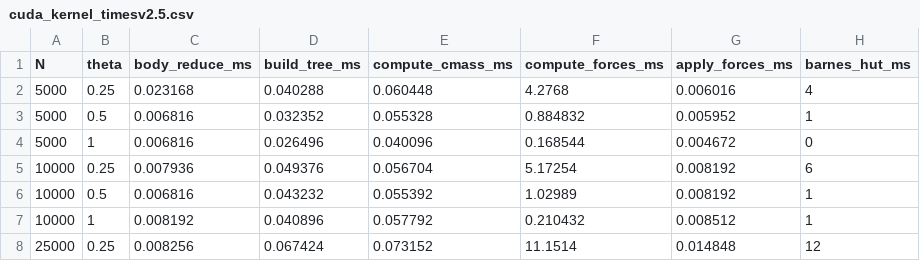
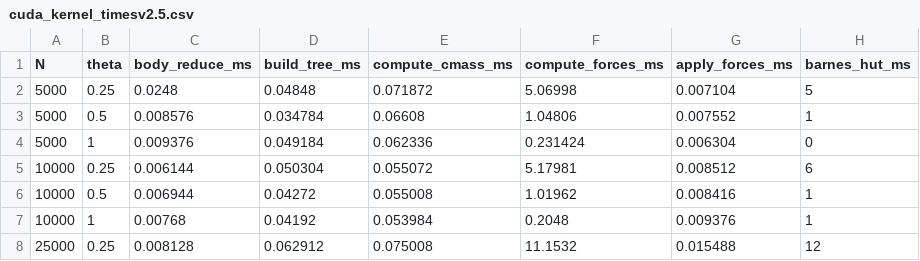
Before and after one commit to Andrew-Koulogeorge/barnes-hut, a CSV file: results/cuda_kernel_timesv2.5.csv, drawn as a sheet; only a part is shown; the diff covers the shown part only.

```diff
--- a/results/cuda_kernel_timesv2.5.csv
+++ b/results/cuda_kernel_timesv2.5.csv
@@ -1,8 +1,8 @@
 N,theta,body_reduce_ms,build_tree_ms,compute_cmass_ms,compute_forces_ms,apply_forces_ms,barnes_hut_ms
-5000,0.25,0.023168,0.040288,0.060448,4.2768,0.006016,4
-5000,0.5,0.006816,0.032352,0.055328,0.884832,0.005952,1
-5000,1,0.006816,0.026496,0.040096,0.168544,0.004672,0
-10000,0.25,0.007936,0.049376,0.056704,5.17254,0.008192,6
-10000,0.5,0.006816,0.043232,0.055392,1.02989,0.008192,1
-10000,1,0.008192,0.040896,0.057792,0.210432,0.008512,1
-25000,0.25,0.008256,0.067424,0.073152,11.1514,0.014848,12
+5000,0.25,0.0248,0.04848,0.071872,5.06998,0.007104,5
+5000,0.5,0.008576,0.034784,0.06608,1.04806,0.007552,1
+5000,1,0.009376,0.049184,0.062336,0.231424,0.006304,0
+10000,0.25,0.006144,0.050304,0.055072,5.17981,0.008512,6
+10000,0.5,0.006944,0.04272,0.055008,1.01962,0.008416,1
+10000,1,0.00768,0.04192,0.053984,0.2048,0.009376,1
+25000,0.25,0.008128,0.062912,0.075008,11.1532,0.015488,12
```
Also changed, not shown: 6 added rows, 6 removed rows and 25 edited cells elsewhere in this file, results/cuda_benchmark_resultsv2.5.csv, 1 other file.
